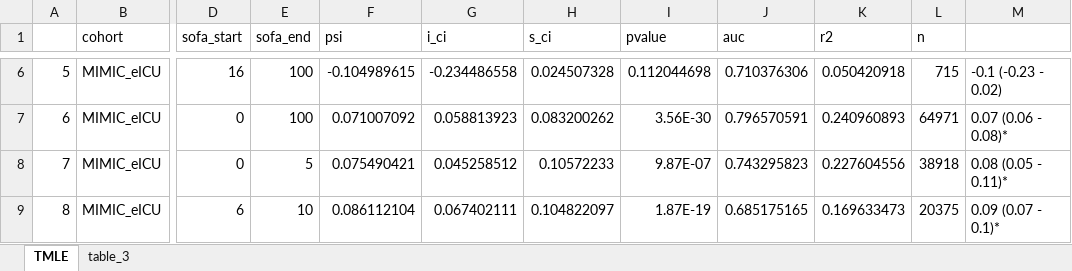
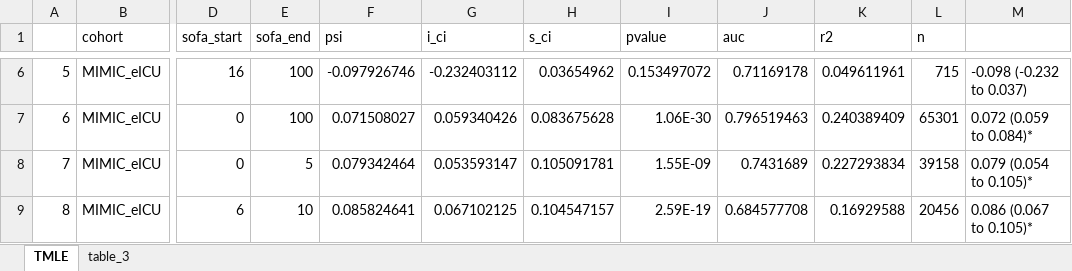
Before and after one commit to joamats/mit-tmle-sepsis, an Excel workbook: results/Paper/table_3.xlsx, sheet TMLE, drawn as a sheet; only a part is shown, gaps mark what is left out; values as stored, in another font and other column widths than the file's, no borders; the diff covers the shown part only; the diff names each change by its address in the sheet, - before the commit and + after, or states it on an @@ line.

Commit message:
TMLE results with corrected cohort

```diff
--- a/results/Paper/table_3.xlsx (sheet TMLE)
+++ b/results/Paper/table_3.xlsx (sheet TMLE)
-F6 (psi): -0.104989615
+F6 (psi): -0.097926746
-G6 (i_ci): -0.234486558
+G6 (i_ci): -0.232403112
-H6 (s_ci): 0.024507328
+H6 (s_ci): 0.03654962
-I6 (pvalue): 0.112044698
+I6 (pvalue): 0.153497072
-J6 (auc): 0.710376306
+J6 (auc): 0.71169178
-K6 (r2): 0.050420918
+K6 (r2): 0.049611961
-M6: -0.1 (-0.23 - 0.02)
+M6: -0.098 (-0.232 to 0.037)
-F7 (psi): 0.071007092
+F7 (psi): 0.071508027
-G7 (i_ci): 0.058813923
+G7 (i_ci): 0.059340426
-H7 (s_ci): 0.083200262
+H7 (s_ci): 0.083675628
-I7 (pvalue): 3.56E-30
+I7 (pvalue): 1.06E-30
-J7 (auc): 0.796570591
+J7 (auc): 0.796519463
-K7 (r2): 0.240960893
+K7 (r2): 0.240389409
-L7 (n): 64971
+L7 (n): 65301
-M7: 0.07 (0.06 - 0.08)*
+M7: 0.072 (0.059 to 0.084)*
-F8 (psi): 0.075490421
+F8 (psi): 0.079342464
-G8 (i_ci): 0.045258512
+G8 (i_ci): 0.053593147
-H8 (s_ci): 0.10572233
+H8 (s_ci): 0.105091781
-I8 (pvalue): 9.87E-07
+I8 (pvalue): 1.55E-09
-J8 (auc): 0.743295823
+J8 (auc): 0.7431689
-K8 (r2): 0.227604556
+K8 (r2): 0.227293834
-L8 (n): 38918
+L8 (n): 39158
-M8: 0.08 (0.05 - 0.11)*
+M8: 0.079 (0.054 to 0.105)*
-F9 (psi): 0.086112104
+F9 (psi): 0.085824641
-G9 (i_ci): 0.067402111
+G9 (i_ci): 0.067102125
-H9 (s_ci): 0.104822097
+H9 (s_ci): 0.104547157
-I9 (pvalue): 1.87E-19
+I9 (pvalue): 2.59E-19
-J9 (auc): 0.685175165
+J9 (auc): 0.684577708
-K9 (r2): 0.169633473
+K9 (r2): 0.16929588
-L9 (n): 20375
+L9 (n): 20456
-M9: 0.09 (0.07 - 0.1)*
+M9: 0.086 (0.067 to 0.105)*
```
Also changed, not shown: 86 edited cells elsewhere in this sheet, sheet table_3, 4 other files.
